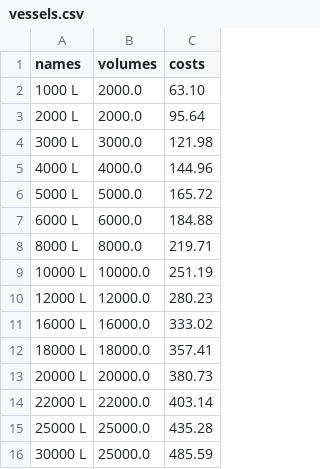
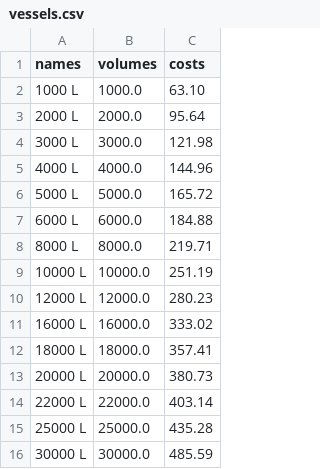
Before and after one commit to multipitch/dissertation, a CSV file: examples/random/vessels.csv, drawn as a sheet.

```diff
--- a/examples/random/vessels.csv
+++ b/examples/random/vessels.csv
@@ -1,3 +1,3 @@
 "names",    "volumes",  "costs"
-"1000 L",     2000.0,     63.10
+"1000 L",     1000.0,     63.10
 "2000 L",     2000.0,     95.64
@@ -15,2 +15,2 @@
 "25000 L",   25000.0,    435.28
-"30000 L",   25000.0,    485.59
+"30000 L",   30000.0,    485.59
```
Also changed, not shown: examples/random2/vessels.csv, 11 other files.
